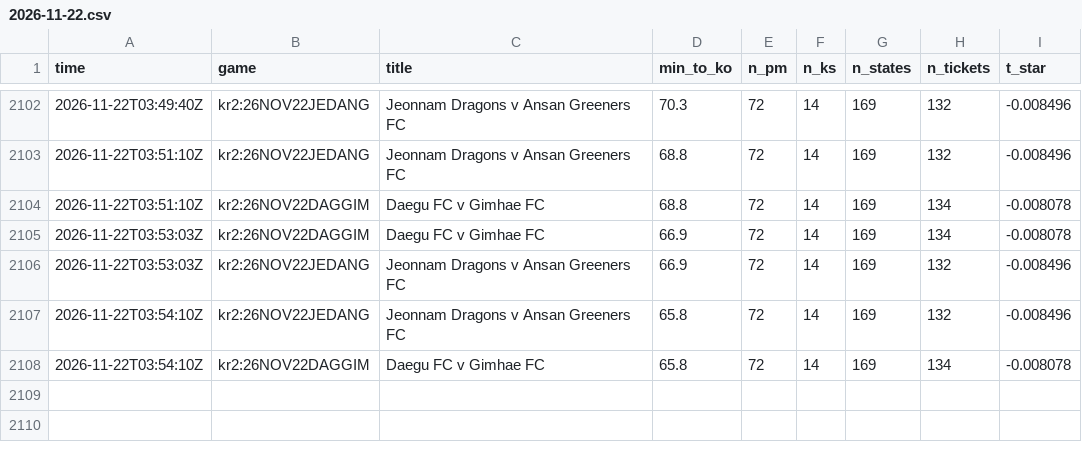
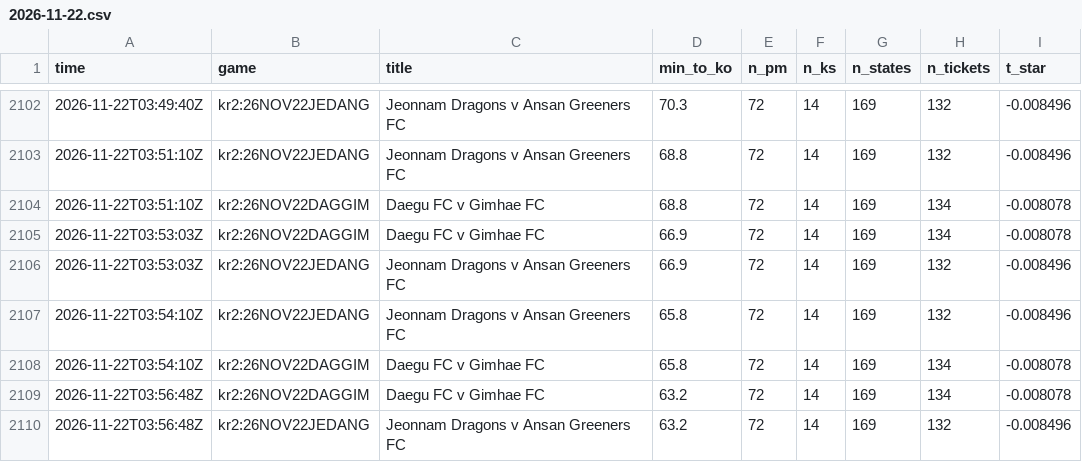
Before and after one commit to TFGdeprova/tfg-upf-test, a CSV file: results/polls/2026-11-22.csv, drawn as a sheet; only a part is shown, gaps mark what is left out.

```diff
--- a/results/polls/2026-11-22.csv
+++ b/results/polls/2026-11-22.csv
@@ -2108 +2108,3 @@ time,game,title,min_to_ko,n_pm,n_ks,n_states,n_tickets,t_star
 2026-11-22T03:54:10Z,kr2:26NOV22DAGGIM,Daegu FC v Gimhae FC,65.8,72,14,169,134,-0.008078
+2026-11-22T03:56:48Z,kr2:26NOV22DAGGIM,Daegu FC v Gimhae FC,63.2,72,14,169,134,-0.008078
+2026-11-22T03:56:48Z,kr2:26NOV22JEDANG,Jeonnam Dragons v Ansan Greeners FC,63.2,72,14,169,132,-0.008496
```
Also changed, not shown: 3 other files.
